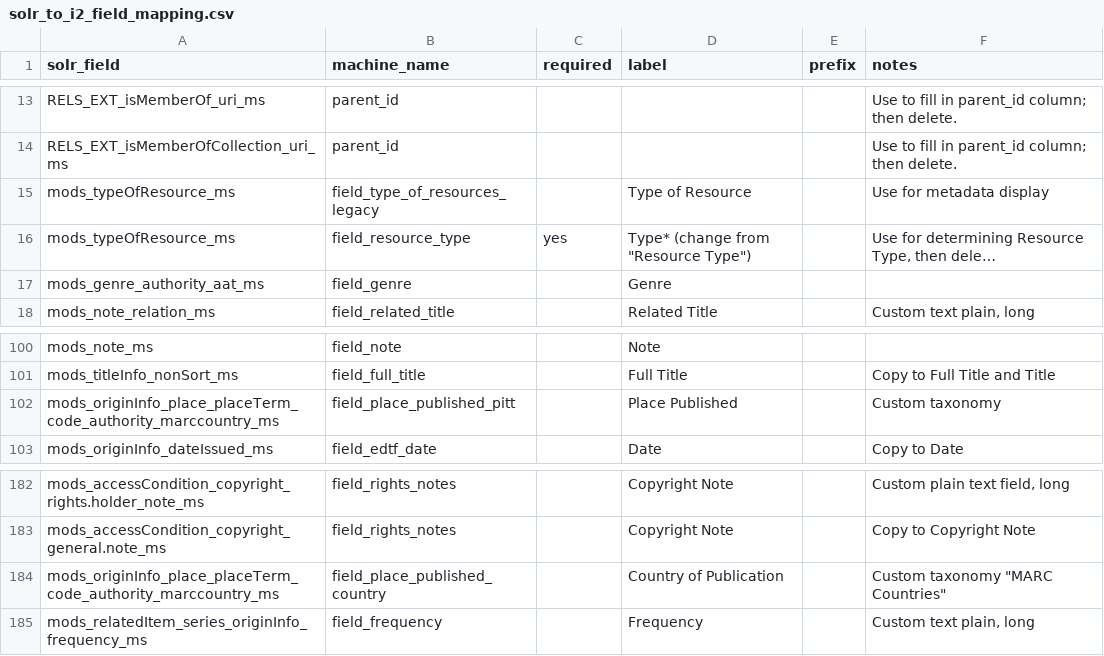
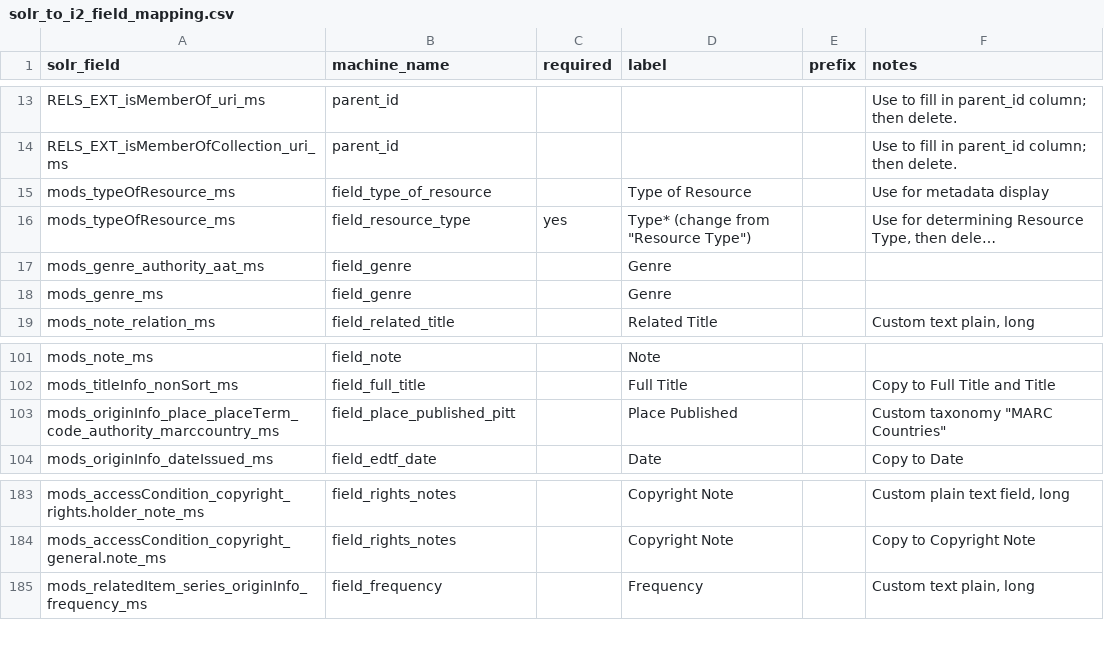
Before and after one commit to uls-mad/islandora_metadata, a CSV file: Migration_Scripts/Schema_Mappings/solr_to_i2_field_mapping.csv, drawn as a sheet; only a part is shown, gaps mark what is left out; long unchanged cells end in …; removed rows and columns are numbered as before the commit, all else as after; the diff names each change by its address in the sheet, - before the commit and + after, or states it on an @@ line.

Commit message:
Update schema mappings

```diff
--- a/Migration_Scripts/Schema_Mappings/solr_to_i2_field_mapping.csv
+++ b/Migration_Scripts/Schema_Mappings/solr_to_i2_field_mapping.csv
-B15 (machine_name): field_type_of_resources_legacy
+B15 (machine_name): field_type_of_resource
+row 18: mods_genre_ms | field_genre |  | Genre
-F103 (notes): Custom taxonomy
+F103 (notes): Custom taxonomy "MARC Countries"
-row 184: mods_originInfo_place_placeTerm_code_authority_marccountry_ms | field_place_published_country |  | Country of Publication |  | Custom taxonomy "MARC Countries"
```
Also changed, not shown: Migration_Scripts/Schema_Mappings/i2_field_schema.csv.
